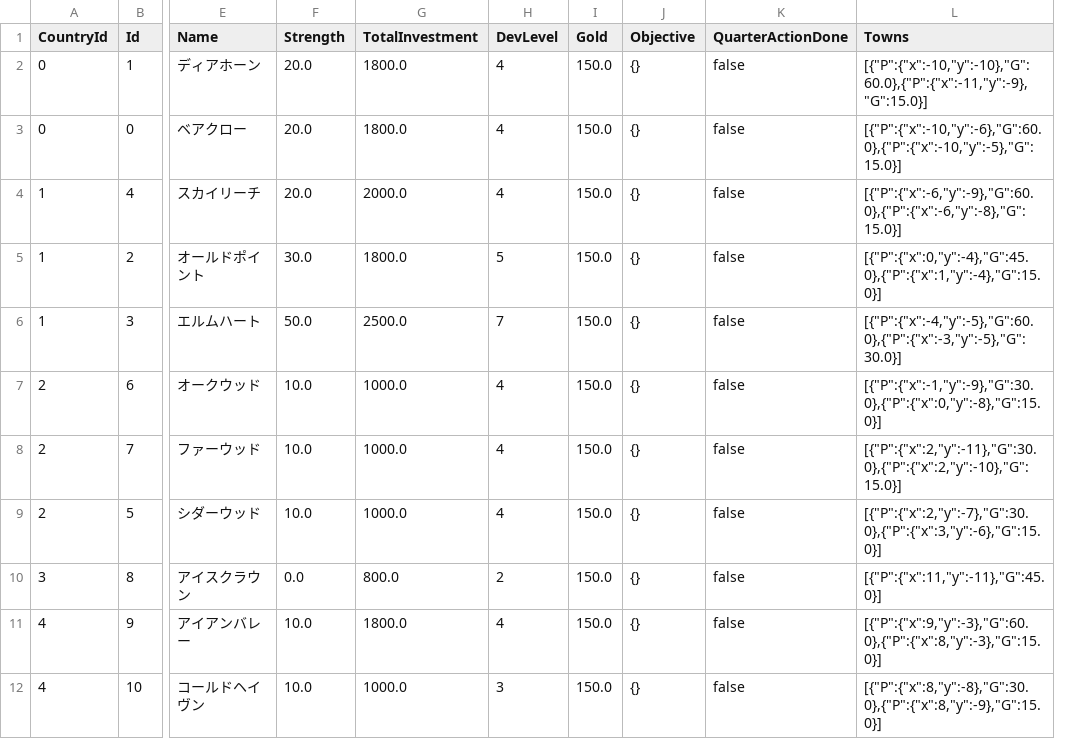
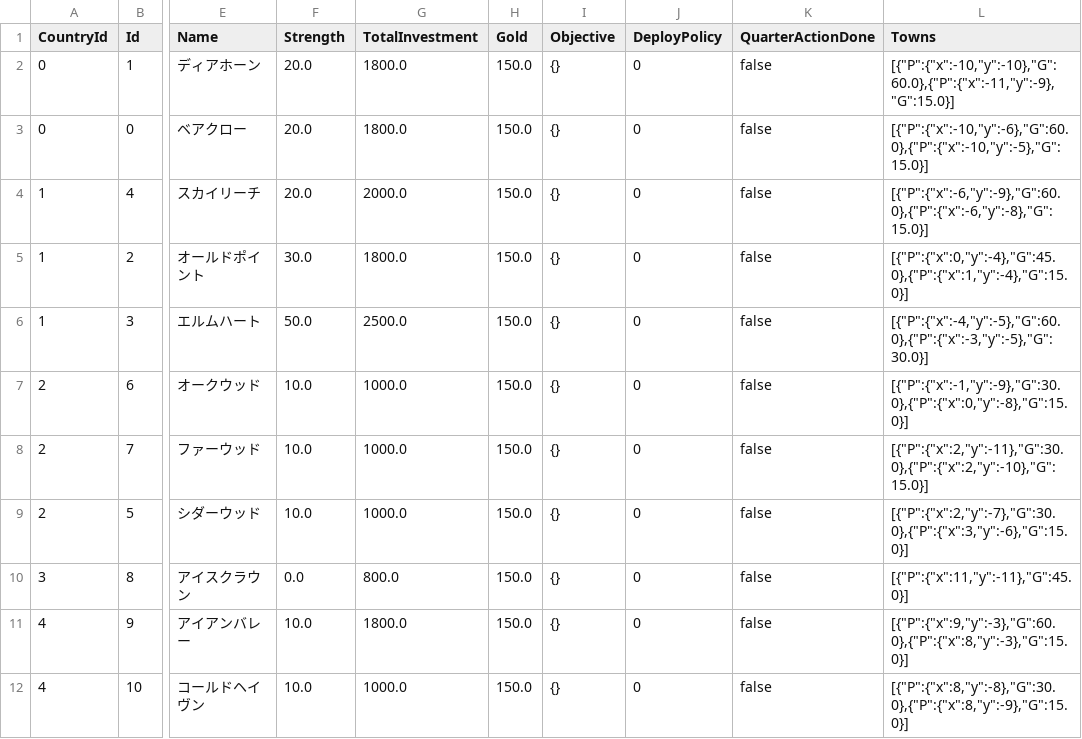
Before and after one commit to 778a0a/betrayer2, a CSV file: Assets/Resources/Scenarios/02/castle_data.csv, drawn as a sheet; only a part is shown, gaps mark what is left out; removed rows and columns are numbered as before the commit, all else as after; the diff names each change by its address in the sheet, - before the commit and + after, or states it on an @@ line.

```diff
--- a/Assets/Resources/Scenarios/02/castle_data.csv
+++ b/Assets/Resources/Scenarios/02/castle_data.csv
-column H (DevLevel), rows 2-12: 4 | 4 | 4 | 5 | 7 | 4 | 4 | 4 | 2 | 4 | 3
+column J (DeployPolicy), rows 2-12: all 0
```
Also changed, not shown: Assets/Resources/Scenarios/02/character_data.csv.
